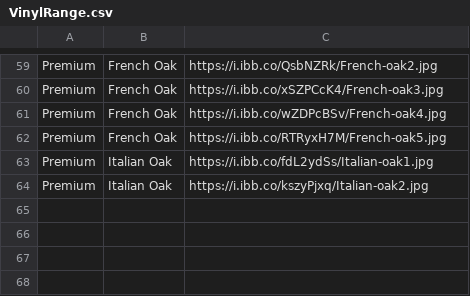
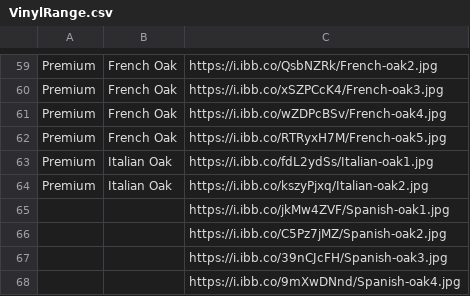
Before and after one commit to littleguy11/AspenAppData, a CSV file: VinylRange.csv, drawn as a sheet; only a part is shown, gaps mark what is left out; the diff names each change by its address in the sheet, - before the commit and + after, or states it on an @@ line.

Commit message:
Automated sync from Google Sheets

```diff
--- a/VinylRange.csv
+++ b/VinylRange.csv
+row 65:  |  | https://i.ibb.co/jkMw4ZVF/Spanish-oak1.jpg
+row 66:  |  | https://i.ibb.co/C5Pz7jMZ/Spanish-oak2.jpg
+row 67:  |  | https://i.ibb.co/39nCJcFH/Spanish-oak3.jpg
+row 68:  |  | https://i.ibb.co/9mXwDNnd/Spanish-oak4.jpg
```
